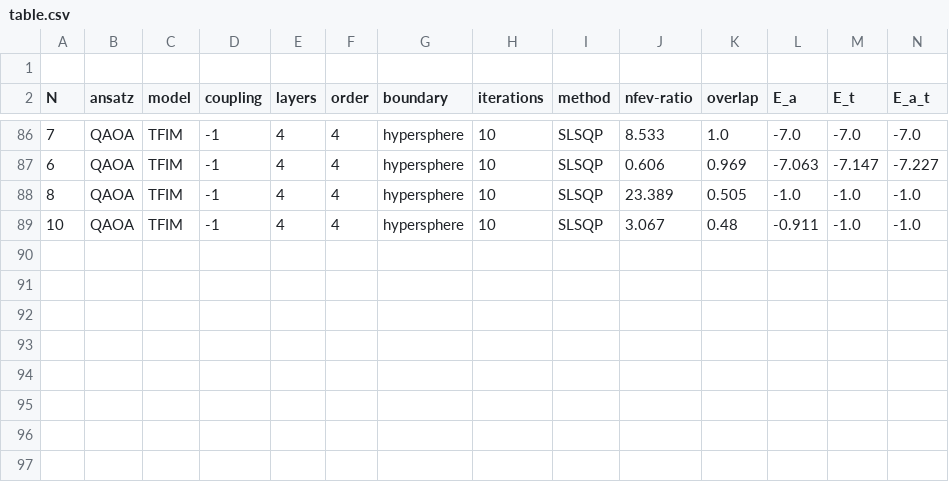
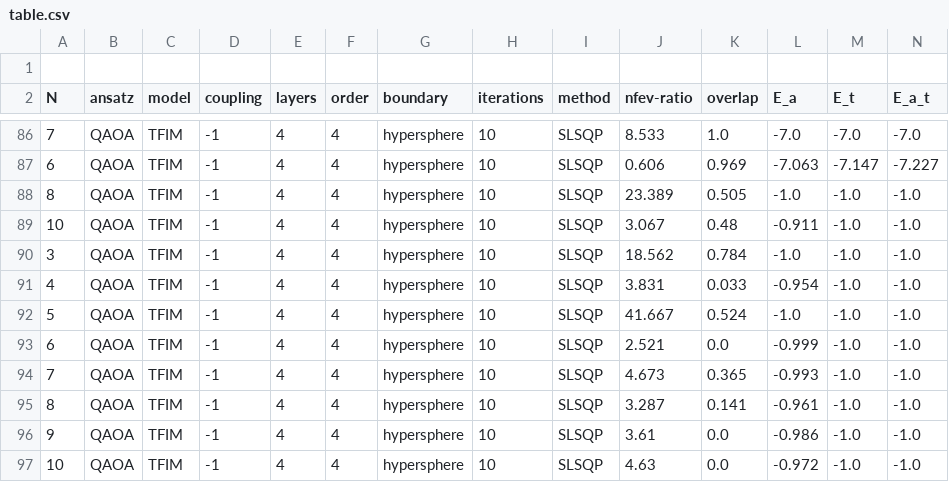
Before and after one commit to tobiasgobel/VQE_Lisa, a CSV file: table.csv, drawn as a sheet; only a part is shown, gaps mark what is left out; rows hold the shown columns only; the diff names each change by its address in the sheet, - before the commit and + after, or states it on an @@ line.

```diff
--- a/table.csv
+++ b/table.csv
+row 90: 3 | QAOA | TFIM | -1 | 4 | 4 | hypersphere | 10 | SLSQP | 18.562 | 0.784 | -1.0 | -1.0 | -1.0
+row 91: 4 | QAOA | TFIM | -1 | 4 | 4 | hypersphere | 10 | SLSQP | 3.831 | 0.033 | -0.954 | -1.0 | -1.0
+row 92: 5 | QAOA | TFIM | -1 | 4 | 4 | hypersphere | 10 | SLSQP | 41.667 | 0.524 | -1.0 | -1.0 | -1.0
+row 93: 6 | QAOA | TFIM | -1 | 4 | 4 | hypersphere | 10 | SLSQP | 2.521 | 0.0 | -0.999 | -1.0 | -1.0
+row 94: 7 | QAOA | TFIM | -1 | 4 | 4 | hypersphere | 10 | SLSQP | 4.673 | 0.365 | -0.993 | -1.0 | -1.0
+row 95: 8 | QAOA | TFIM | -1 | 4 | 4 | hypersphere | 10 | SLSQP | 3.287 | 0.141 | -0.961 | -1.0 | -1.0
+row 96: 9 | QAOA | TFIM | -1 | 4 | 4 | hypersphere | 10 | SLSQP | 3.61 | 0.0 | -0.986 | -1.0 | -1.0
+row 97: 10 | QAOA | TFIM | -1 | 4 | 4 | hypersphere | 10 | SLSQP | 4.63 | 0.0 | -0.972 | -1.0 | -1.0
```
Also changed, not shown: 5 other files.
